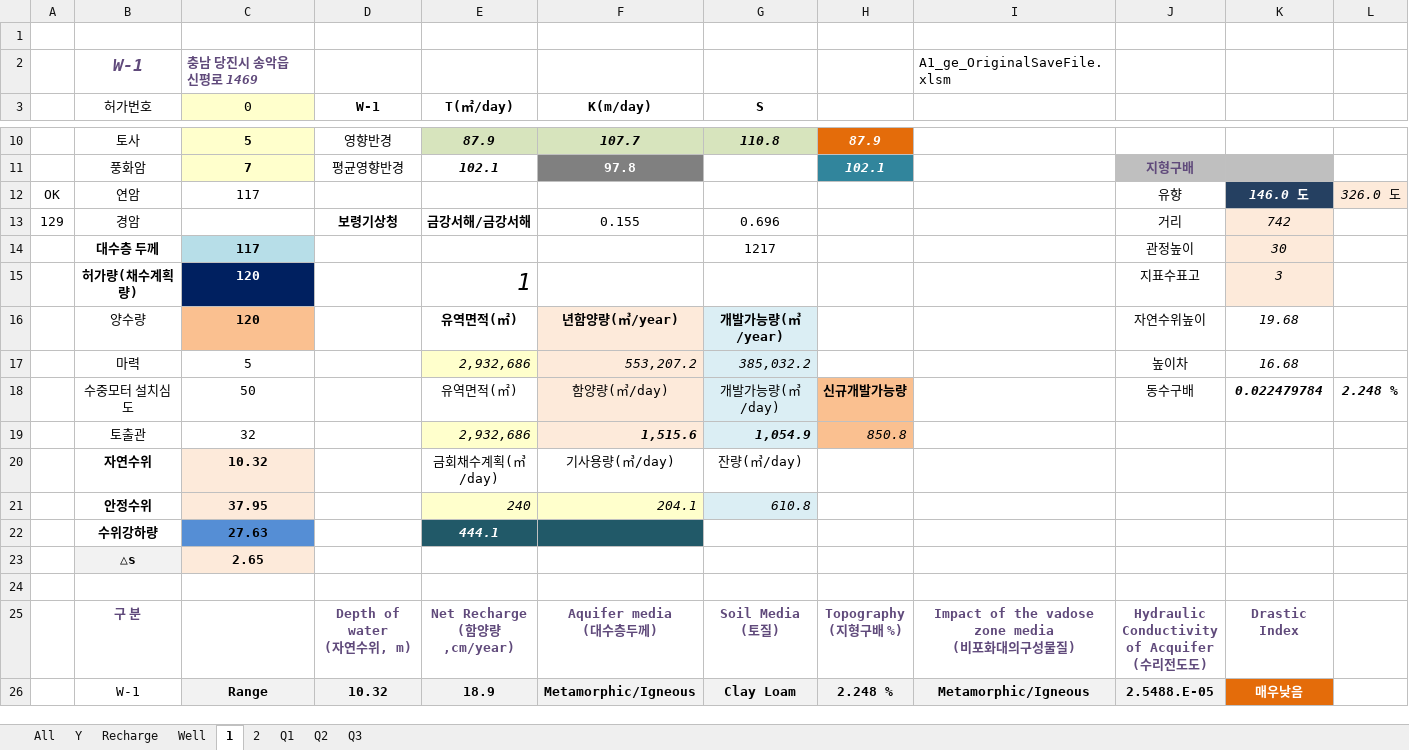
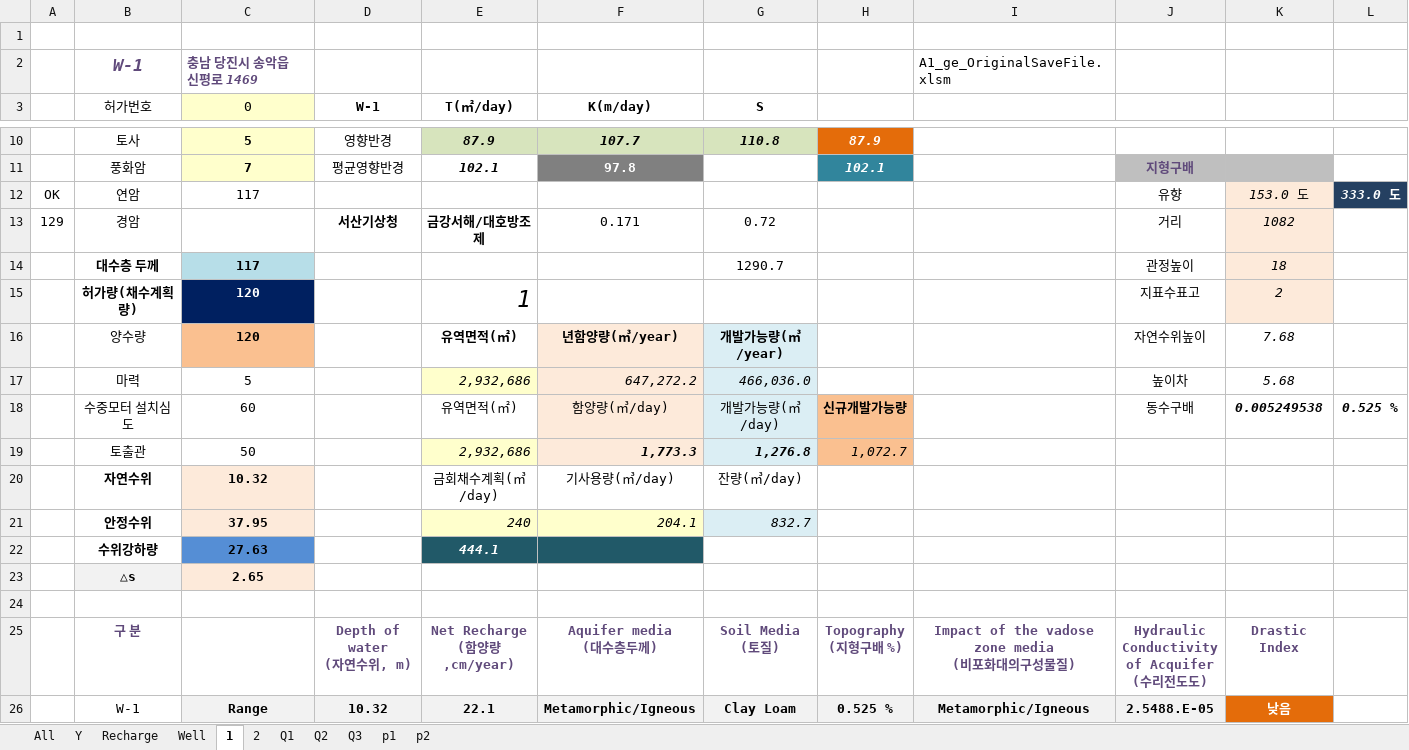
Before and after one commit to ihanseol/02_Excel2, an Excel workbook: 01_Acquifer Pumping Test/03_기본관정데이타/B3_기본관정 데이타 지열공 - 30공 , 2024-07-09 - 02.xlsm, sheet 1, drawn as a sheet; only a part is shown, gaps mark what is left out; values as stored, in another font and other column widths than the file's, no borders; charts and pictures not drawn; the diff covers the shown part only; the diff names each change by its address in the sheet, - before the commit and + after, or states it on an @@ line.

```diff
--- a/01_Acquifer Pumping Test/03_기본관정데이타/B3_기본관정 데이타 지열공 - 30공 , 2024-07-09 - 02.xlsm (sheet 1)
+++ b/01_Acquifer Pumping Test/03_기본관정데이타/B3_기본관정 데이타 지열공 - 30공 , 2024-07-09 - 02.xlsm (sheet 1)
+sheet tab: p1
+sheet tab: p2
-K12: 146.0 도
+K12: 153.0 도
@@ K12 fill: #254061 → #FDEADA, bold: on → off, text colour: #FFFFFF → black @@
-L12: 326.0 도
+L12: 333.0 도
@@ L12 fill: #FDEADA → #254061, bold: off → on, text colour: black → #FFFFFF @@
-D13 (W-1): 보령기상청
+D13 (W-1): 서산기상청
-E13 (T(㎡/day)): 금강서해/금강서해
+E13 (T(㎡/day)): 금강서해/대호방조제
-F13 (K(m/day)): 0.155
+F13 (K(m/day)): 0.171
-G13 (S): 0.696
+G13 (S): 0.72
-K13: 742
+K13: 1082
-G14 (S): 1217
+G14 (S): 1290.7
-K14: 30
+K14: 18
-K15: 3
+K15: 2
-K16: 19.68
+K16: 7.68
-F17 (K(m/day)): 553,207.2
+F17 (K(m/day)): 647,272.2
-G17 (S): 385,032.2
+G17 (S): 466,036.0
-K17: 16.68
+K17: 5.68
-C18 (0): 50
+C18 (0): 60
-K18: 0.022479784
+K18: 0.005249538
-L18: 2.248 %
+L18: 0.525 %
-C19 (0): 32
+C19 (0): 50
-F19 (K(m/day)): 1,515.6
+F19 (K(m/day)): 1,773.3
-G19 (S): 1,054.9
+G19 (S): 1,276.8
-H19: 850.8
+H19: 1,072.7
-G21 (S): 610.8
+G21 (S): 832.7
-E26 (T(㎡/day)): 18.9
+E26 (T(㎡/day)): 22.1
-H26: 2.248 %
+H26: 0.525 %
-K26: 매우낮음
+K26: 낮음
```
Also changed, not shown: 7 edited cells elsewhere in this sheet, sheet All, sheet Y, sheet Recharge, sheet 2, sheet Well, charts or pictures, 12 other files.
